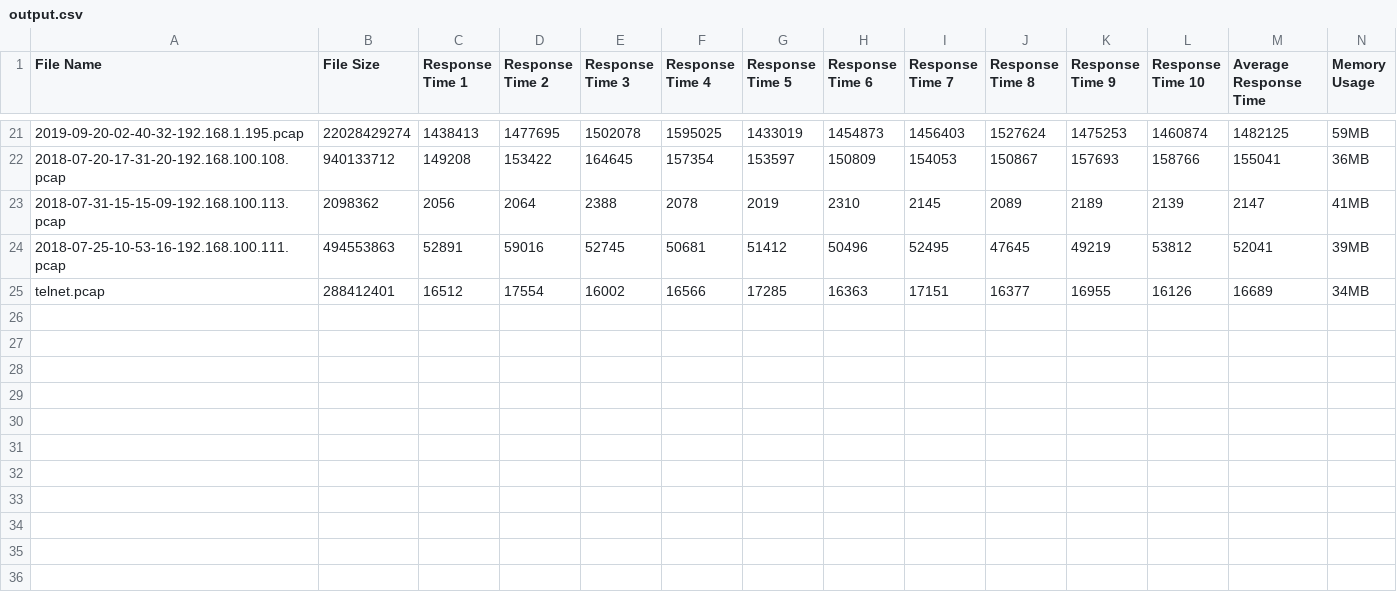
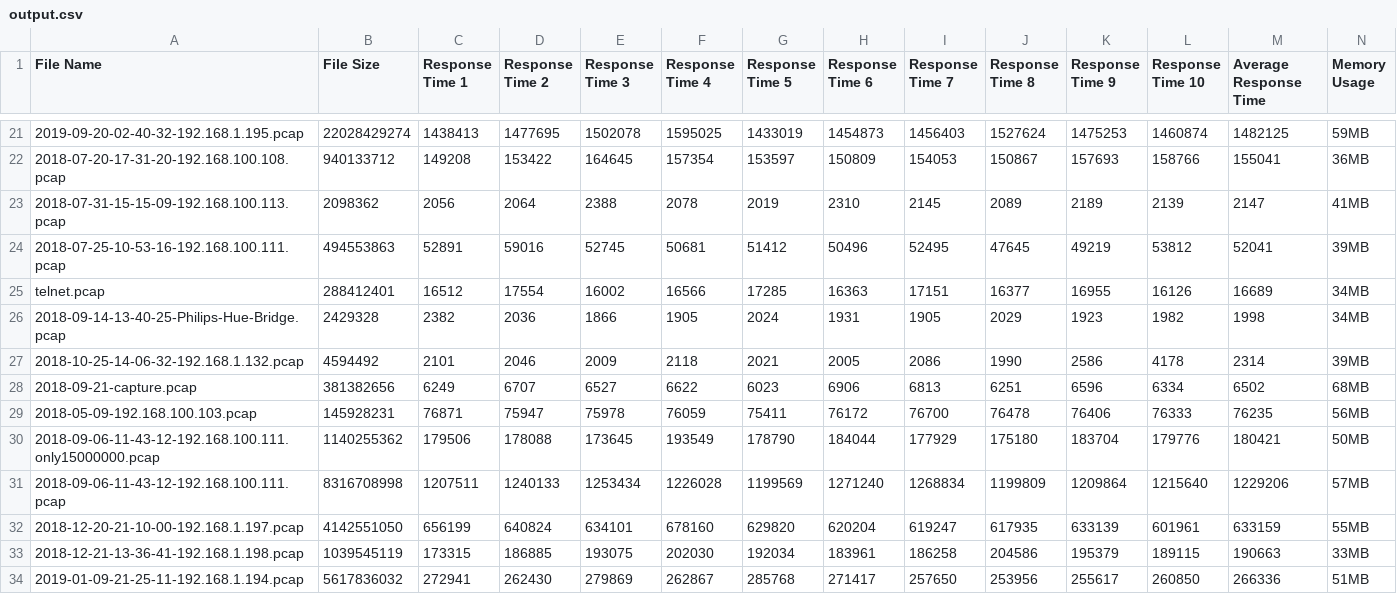
Before and after one commit to ddosgrid/ddosgrid-v2, a CSV file: performance-testing/results/iot23/output.csv, drawn as a sheet; only a part is shown, gaps mark what is left out; the diff names each change by its address in the sheet, - before the commit and + after, or states it on an @@ line.

Commit message:
IoT23: Analyse remaining PCAP files

```diff
--- a/performance-testing/results/iot23/output.csv
+++ b/performance-testing/results/iot23/output.csv
+row 26: 2018-09-14-13-40-25-Philips-Hue-Bridge.pcap | 2429328 | 2382 | 2036 | 1866 | 1905 | 2024 | 1931 | 1905 | 2029 | 1923 | 1982 | 1998 | 34MB
+row 27: 2018-10-25-14-06-32-192.168.1.132.pcap | 4594492 | 2101 | 2046 | 2009 | 2118 | 2021 | 2005 | 2086 | 1990 | 2586 | 4178 | 2314 | 39MB
+row 28: 2018-09-21-capture.pcap | 381382656 | 6249 | 6707 | 6527 | 6622 | 6023 | 6906 | 6813 | 6251 | 6596 | 6334 | 6502 | 68MB
+row 29: 2018-05-09-192.168.100.103.pcap | 145928231 | 76871 | 75947 | 75978 | 76059 | 75411 | 76172 | 76700 | 76478 | 76406 | 76333 | 76235 | 56MB
+row 30: 2018-09-06-11-43-12-192.168.100.111.only15000000.pcap | 1140255362 | 179506 | 178088 | 173645 | 193549 | 178790 | 184044 | 177929 | 175180 | 183704 | 179776 | 180421 | 50MB
+row 31: 2018-09-06-11-43-12-192.168.100.111.pcap | 8316708998 | 1207511 | 1240133 | 1253434 | 1226028 | 1199569 | 1271240 | 1268834 | 1199809 | 1209864 | 1215640 | 1229206 | 57MB
+row 32: 2018-12-20-21-10-00-192.168.1.197.pcap | 4142551050 | 656199 | 640824 | 634101 | 678160 | 629820 | 620204 | 619247 | 617935 | 633139 | 601961 | 633159 | 55MB
+row 33: 2018-12-21-13-36-41-192.168.1.198.pcap | 1039545119 | 173315 | 186885 | 193075 | 202030 | 192034 | 183961 | 186258 | 204586 | 195379 | 189115 | 190663 | 33MB
+row 34: 2019-01-09-21-25-11-192.168.1.194.pcap | 5617836032 | 272941 | 262430 | 279869 | 262867 | 285768 | 271417 | 257650 | 253956 | 255617 | 260850 | 266336 | 51MB
```
